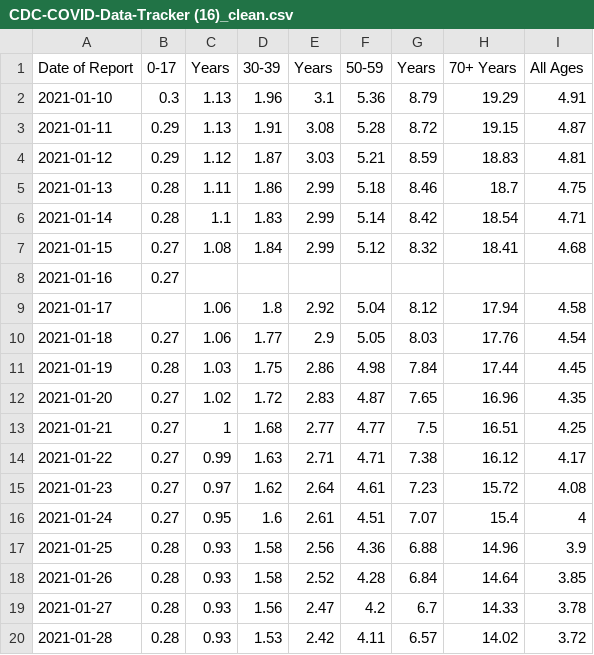
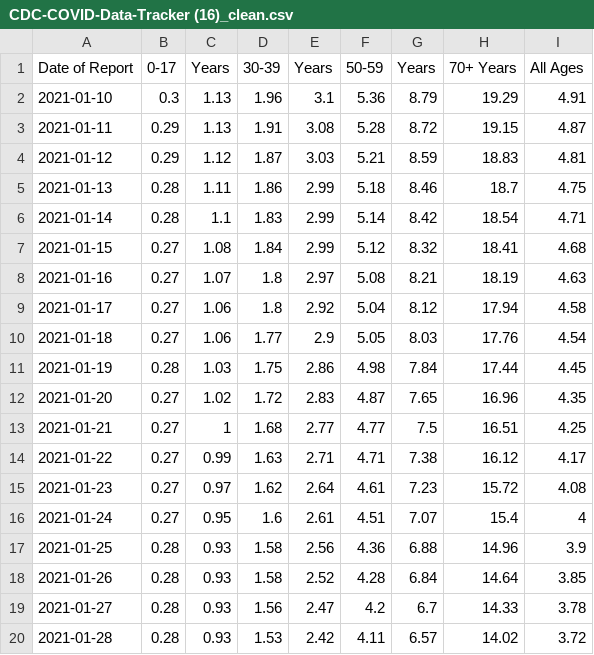
Before and after one commit to brendinho/COVID_hospitalisations, a CSV file: CDC-COVID-Data-Tracker (16)_clean.csv, drawn as a sheet.

```diff
--- a/CDC-COVID-Data-Tracker (16)_clean.csv
+++ b/CDC-COVID-Data-Tracker (16)_clean.csv
@@ -7,4 +7,4 @@ Date  of  Report ,0-17 ,Years ,30-39 ,Years ,50-59,Years ,70+  Years,All Ages
 2021-01-15,0.27,1.08,1.84,2.99,5.12,8.32,18.41,4.68
-2021-01-16,0.27,,,,,,,
-2021-01-17,,1.06,1.8,2.92,5.04,8.12,17.94,4.58
+2021-01-16,0.27,1.07,1.8,2.97,5.08,8.21,18.19,4.63
+2021-01-17,0.27,1.06,1.8,2.92,5.04,8.12,17.94,4.58
 2021-01-18,0.27,1.06,1.77,2.9,5.05,8.03,17.76,4.54
```
Also changed, not shown: CDC-COVID-Data-Tracker (1)_clean.csv, CDC-COVID-Data-Tracker (11)_clean.csv, 11 other files.
